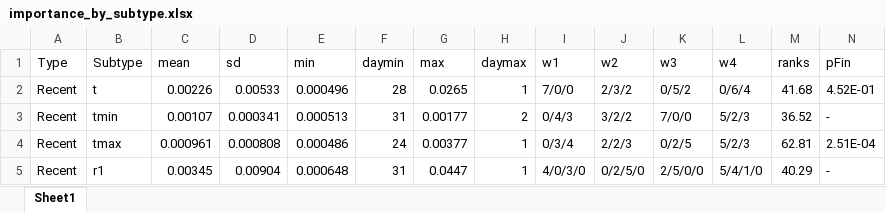
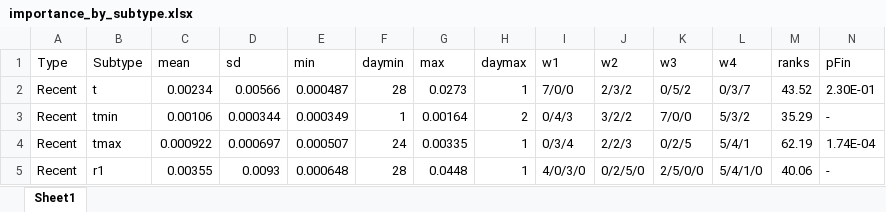
Before and after one commit to juanmartinsantos/multi-horizon-framework, an Excel workbook: docs/importance_by_subtype.xlsx, sheet Sheet1, drawn as a sheet; only a part is shown; values as stored, in another font and other column widths than the file's, no borders; the diff covers the shown part only; the diff names each change by its address in the sheet, - before the commit and + after, or states it on an @@ line.

```diff
--- a/docs/importance_by_subtype.xlsx (sheet Sheet1)
+++ b/docs/importance_by_subtype.xlsx (sheet Sheet1)
-C2 (mean): 0.00226
+C2 (mean): 0.00234
-D2 (sd): 0.00533
+D2 (sd): 0.00566
-E2 (min): 0.000496
+E2 (min): 0.000487
-G2 (max): 0.0265
+G2 (max): 0.0273
-L2 (w4): 0/6/4
+L2 (w4): 0/3/7
-M2 (ranks): 41.68
+M2 (ranks): 43.52
-N2 (pFin): 4.52E-01
+N2 (pFin): 2.30E-01
-C3 (mean): 0.00107
+C3 (mean): 0.00106
-D3 (sd): 0.000341
+D3 (sd): 0.000344
-E3 (min): 0.000513
+E3 (min): 0.000349
-F3 (daymin): 31
+F3 (daymin): 1
-G3 (max): 0.00177
+G3 (max): 0.00164
-L3 (w4): 5/2/3
+L3 (w4): 5/3/2
-M3 (ranks): 36.52
+M3 (ranks): 35.29
-C4 (mean): 0.000961
+C4 (mean): 0.000922
-D4 (sd): 0.000808
+D4 (sd): 0.000697
-E4 (min): 0.000486
+E4 (min): 0.000507
-G4 (max): 0.00377
+G4 (max): 0.00335
-L4 (w4): 5/2/3
+L4 (w4): 5/4/1
-M4 (ranks): 62.81
+M4 (ranks): 62.19
-N4 (pFin): 2.51E-04
+N4 (pFin): 1.74E-04
-C5 (mean): 0.00345
+C5 (mean): 0.00355
-D5 (sd): 0.00904
+D5 (sd): 0.0093
-F5 (daymin): 31
+F5 (daymin): 28
-G5 (max): 0.0447
+G5 (max): 0.0448
-M5 (ranks): 40.29
+M5 (ranks): 40.06
```
Also changed, not shown: 11 added rows, 11 removed rows and 61 edited cells elsewhere in this sheet, docs/gain_all_horizons.xlsx, docs/importance_by_type.xlsx, 24 other files.
